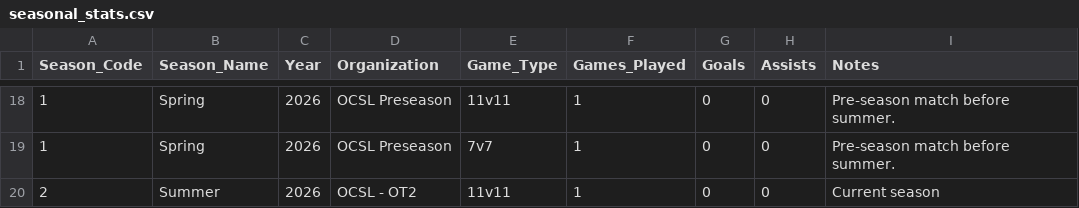
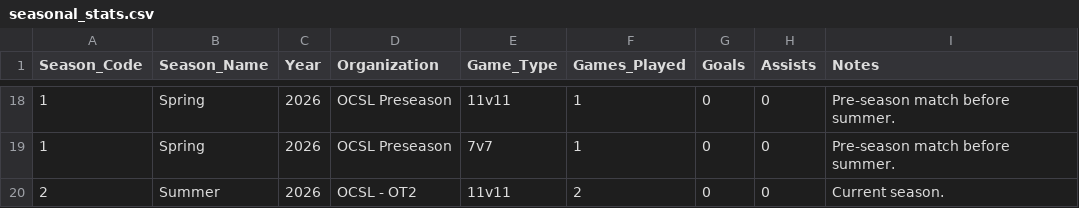
Before and after one commit to s-g-mo/mindovermatterfc, a CSV file: app/data/seasonal_stats.csv, drawn as a sheet; only a part is shown, gaps mark what is left out.

```diff
--- a/app/data/seasonal_stats.csv
+++ b/app/data/seasonal_stats.csv
@@ -19,2 +19,2 @@ Season_Code,Season_Name,Year,Organization,Game_Type,Games_Played,Goals,Assists,N
 1, Spring, 2026, "OCSL Preseason",                         7v7,        1,  0, 0,Pre-season match before summer.
-2, Summer, 2026, "OCSL - OT2",                             11v11,      1,  0, 0,Current season
+2, Summer, 2026, "OCSL - OT2",                             11v11,      2,  0, 0,Current season.
```
Also changed, not shown: app/data/game_stats.csv.
